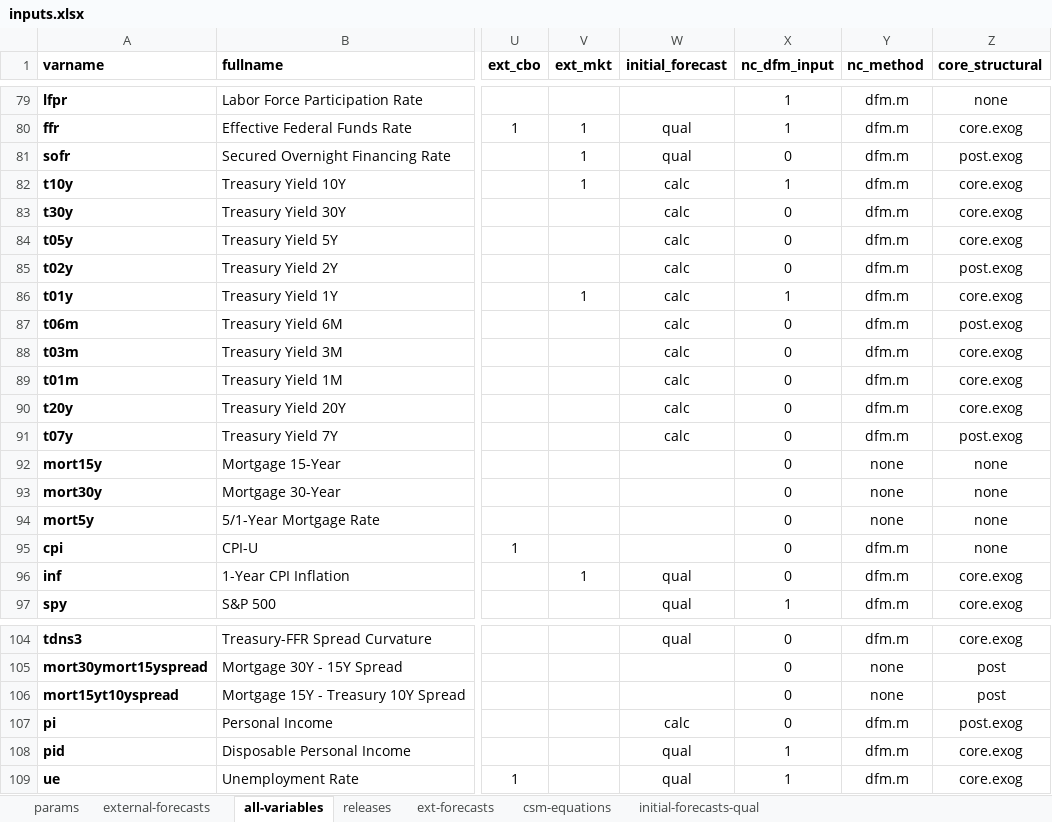
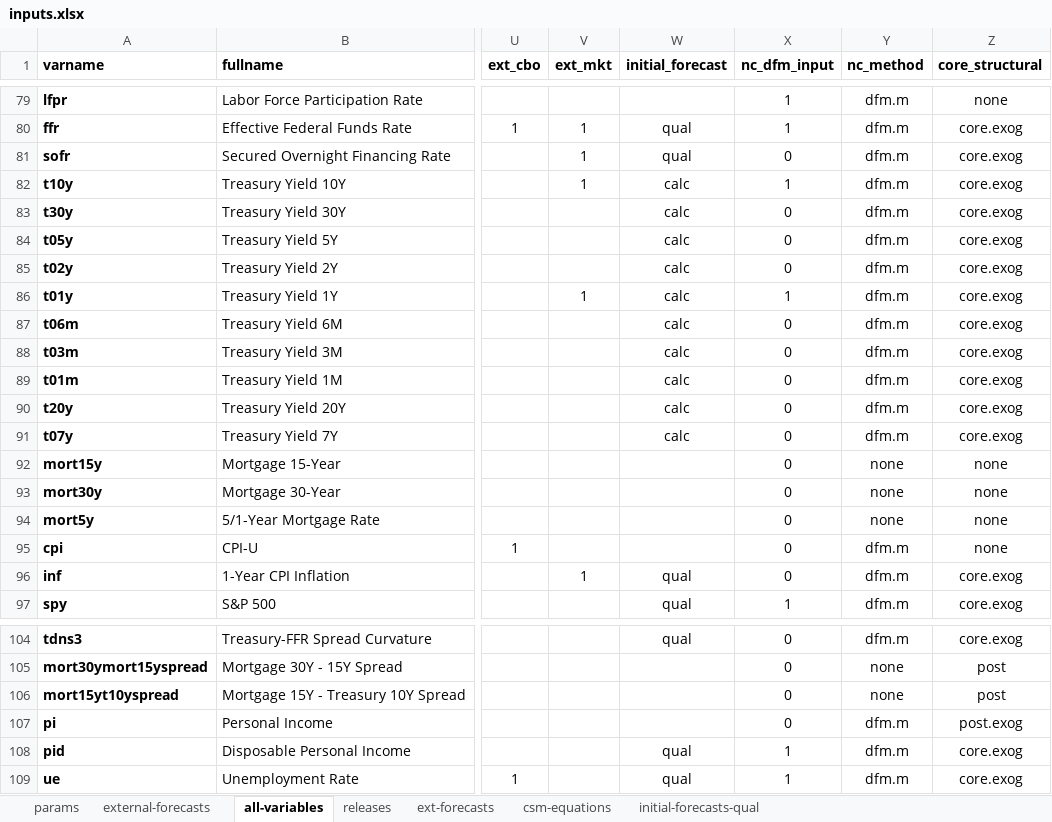
Before and after one commit to bongohead/econforecasting-r, an Excel workbook: model-inputs/inputs.xlsx, sheet all-variables, drawn as a sheet; only a part is shown, gaps mark what is left out; values as stored, in another font and other column widths than the file's, no borders; conditional formats and table styles not drawn; the diff names each change by its address in the sheet, - before the commit and + after, or states it on an @@ line.

Commit message:
Added retransformation of qualitative forecasts to d1 and st forms (v0.15)

```diff
--- a/model-inputs/inputs.xlsx (sheet all-variables)
+++ b/model-inputs/inputs.xlsx (sheet all-variables)
-Z81 (core_structural): post.exog
+Z81 (core_structural): core.exog
-Z85 (core_structural): post.exog
+Z85 (core_structural): core.exog
-Z87 (core_structural): post.exog
+Z87 (core_structural): core.exog
-Z91 (core_structural): post.exog
+Z91 (core_structural): core.exog
-W107 (initial_forecast): calc
+W107 (initial_forecast): (empty)
```
Also changed, not shown: 1 other file.
